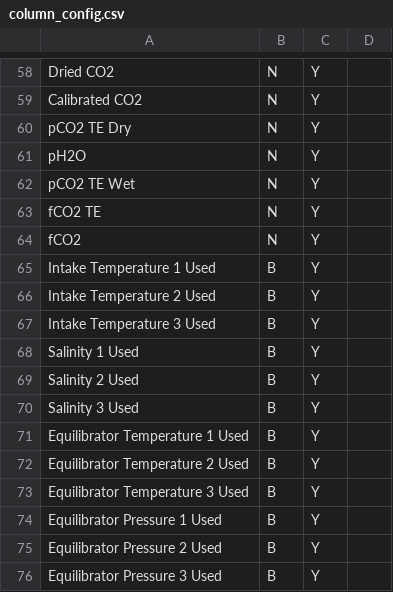
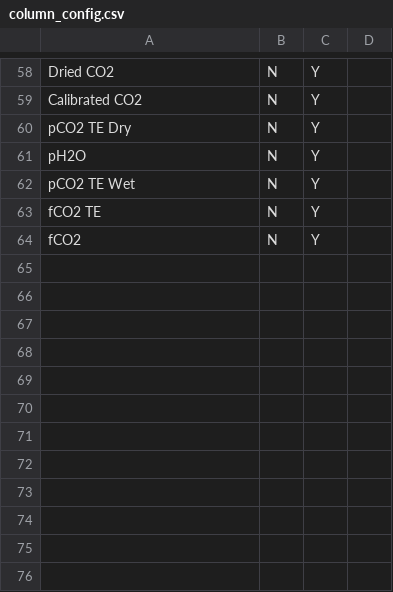
Before and after one commit to quince-science/QuinCe, a CSV file: configuration/column_config.csv, drawn as a sheet; only a part is shown, gaps mark what is left out; the diff names each change by its address in the sheet, - before the commit and + after, or states it on an @@ line.

Commit message:
Handle missing data in processing
(Raw data extraction, data reduction and QC)

```diff
--- a/configuration/column_config.csv
+++ b/configuration/column_config.csv
-row 65: Intake Temperature 1 Used | B | Y
-row 66: Intake Temperature 2 Used | B | Y
-row 67: Intake Temperature 3 Used | B | Y
-row 68: Salinity 1 Used | B | Y
-row 69: Salinity 2 Used | B | Y
-row 70: Salinity 3 Used | B | Y
-row 71: Equilibrator Temperature 1 Used | B | Y
-row 72: Equilibrator Temperature 2 Used | B | Y
-row 73: Equilibrator Temperature 3 Used | B | Y
-row 74: Equilibrator Pressure 1 Used | B | Y
-row 75: Equilibrator Pressure 2 Used | B | Y
-row 76: Equilibrator Pressure 3 Used | B | Y
```
Also changed, not shown: 9 other files.
